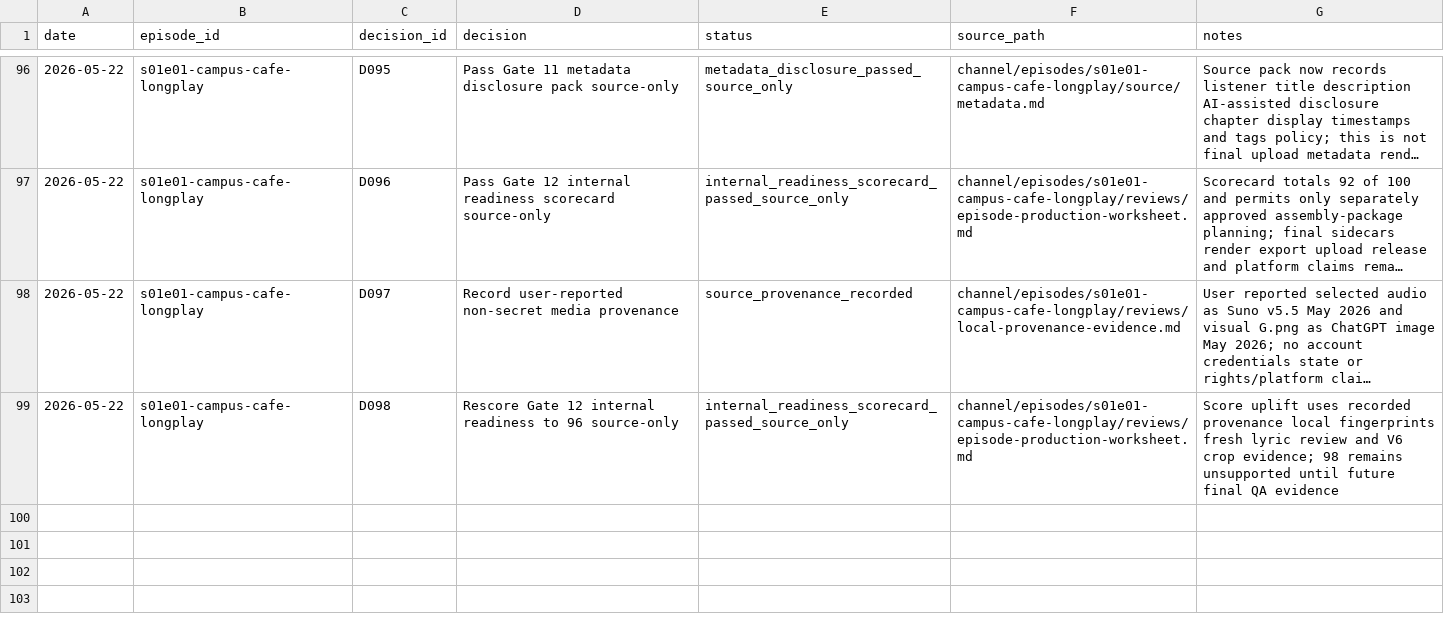
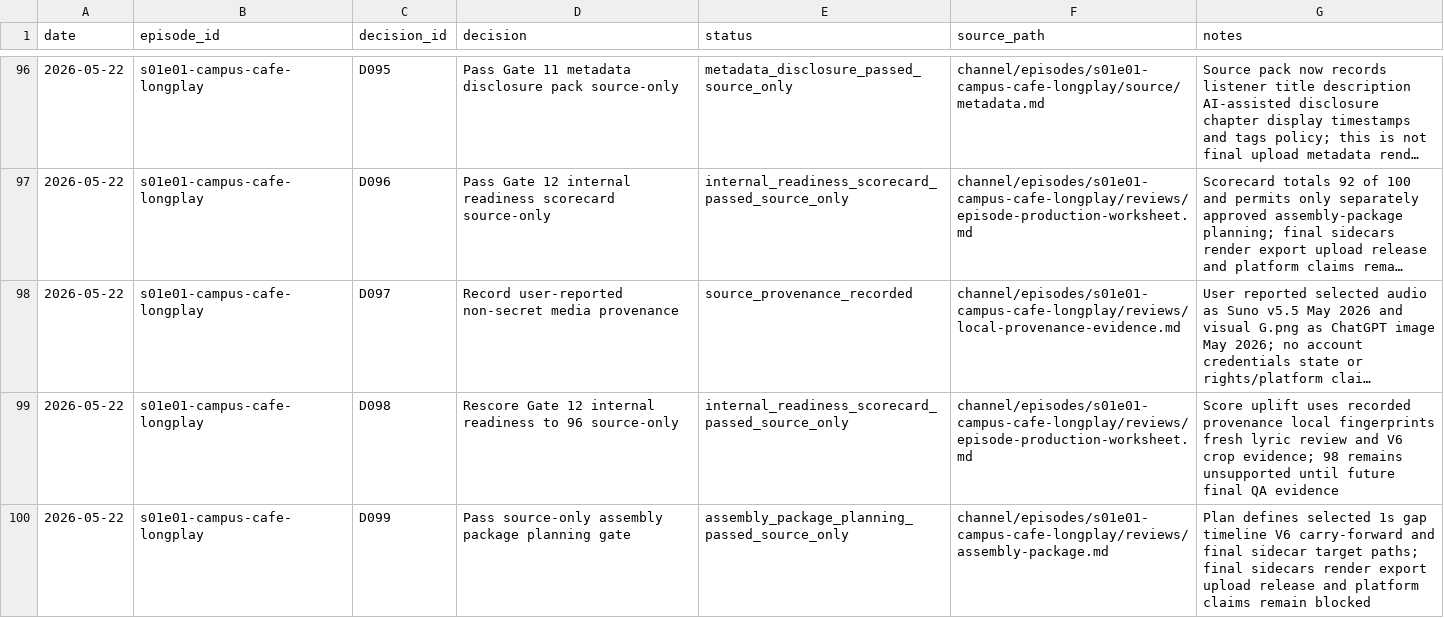
Before and after one commit to myr-air/zodiac-leo, a CSV file: channel/episodes/s01e01-campus-cafe-longplay/tracking/decisions.csv, drawn as a sheet; only a part is shown, gaps mark what is left out; long unchanged cells end in …; the diff names each change by its address in the sheet, - before the commit and + after, or states it on an @@ line.

```diff
--- a/channel/episodes/s01e01-campus-cafe-longplay/tracking/decisions.csv
+++ b/channel/episodes/s01e01-campus-cafe-longplay/tracking/decisions.csv
+row 100: 2026-05-22 | s01e01-campus-cafe-longplay | D099 | Pass source-only assembly package planning gate | assembly_package_planning_passed_source_only | channel/episodes/s01e01-campus-cafe-longplay/reviews/assembly-package.md | Plan defines selected 1s gap timeline V6 carry-forward and final sidecar target paths; final sidecars render export upload release and platform claims remain blocked
```
Also changed, not shown: channel/episodes/s01e01-campus-cafe-longplay/tracking/assets.csv, channel/episodes/s01e01-campus-cafe-longplay/tracking/provenance.csv, 11 other files.
